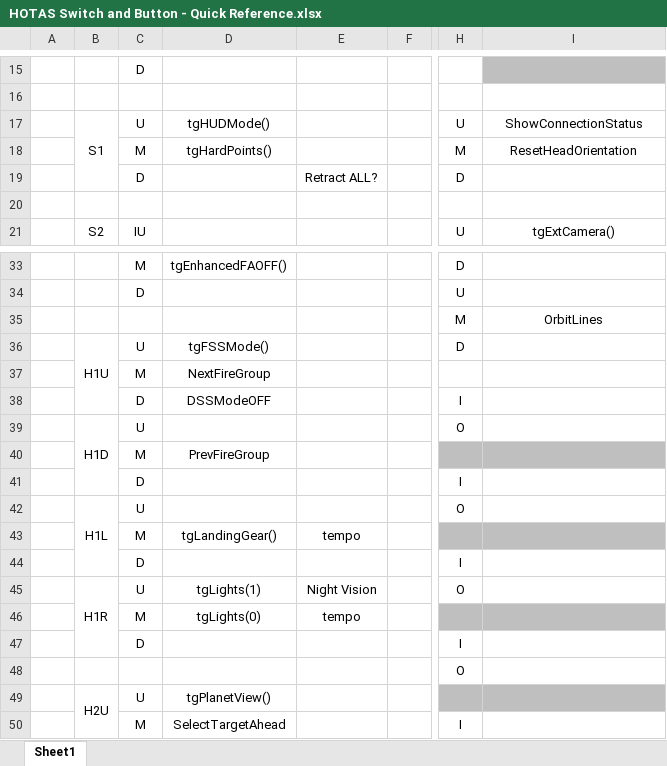
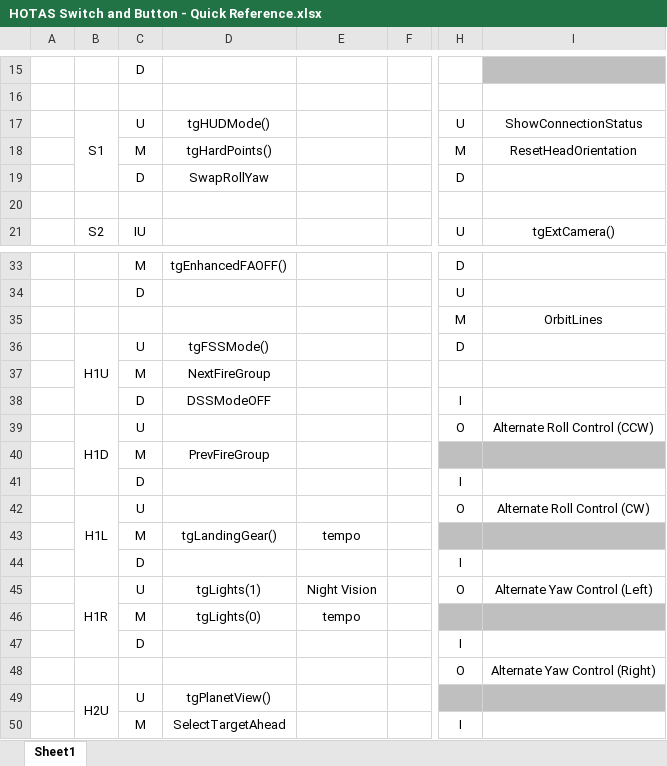
Before and after one commit to ClickerNZ/ED_TargetScript-420, an Excel workbook: Maps/HOTAS Switch and Button - Quick Reference.xlsx, sheet Sheet1, drawn as a sheet; only a part is shown, gaps mark what is left out; values as stored, in another font and other column widths than the file's, no borders; the diff names each change by its address in the sheet, - before the commit and + after, or states it on an @@ line.

Commit message:
Update HOTAS Switch and Button - Quick Reference.xlsx

```diff
--- a/Maps/HOTAS Switch and Button - Quick Reference.xlsx (sheet Sheet1)
+++ b/Maps/HOTAS Switch and Button - Quick Reference.xlsx (sheet Sheet1)
-D19: (empty)
+D19: SwapRollYaw
-E19: Retract ALL?
+E19: (empty)
-I39: (empty)
+I39: Alternate Roll Control (CCW)
-I42: (empty)
+I42: Alternate Roll Control (CW)
-I45: (empty)
+I45: Alternate Yaw Control (Left)
-I48: (empty)
+I48: Alternate Yaw Control (Right)
```
